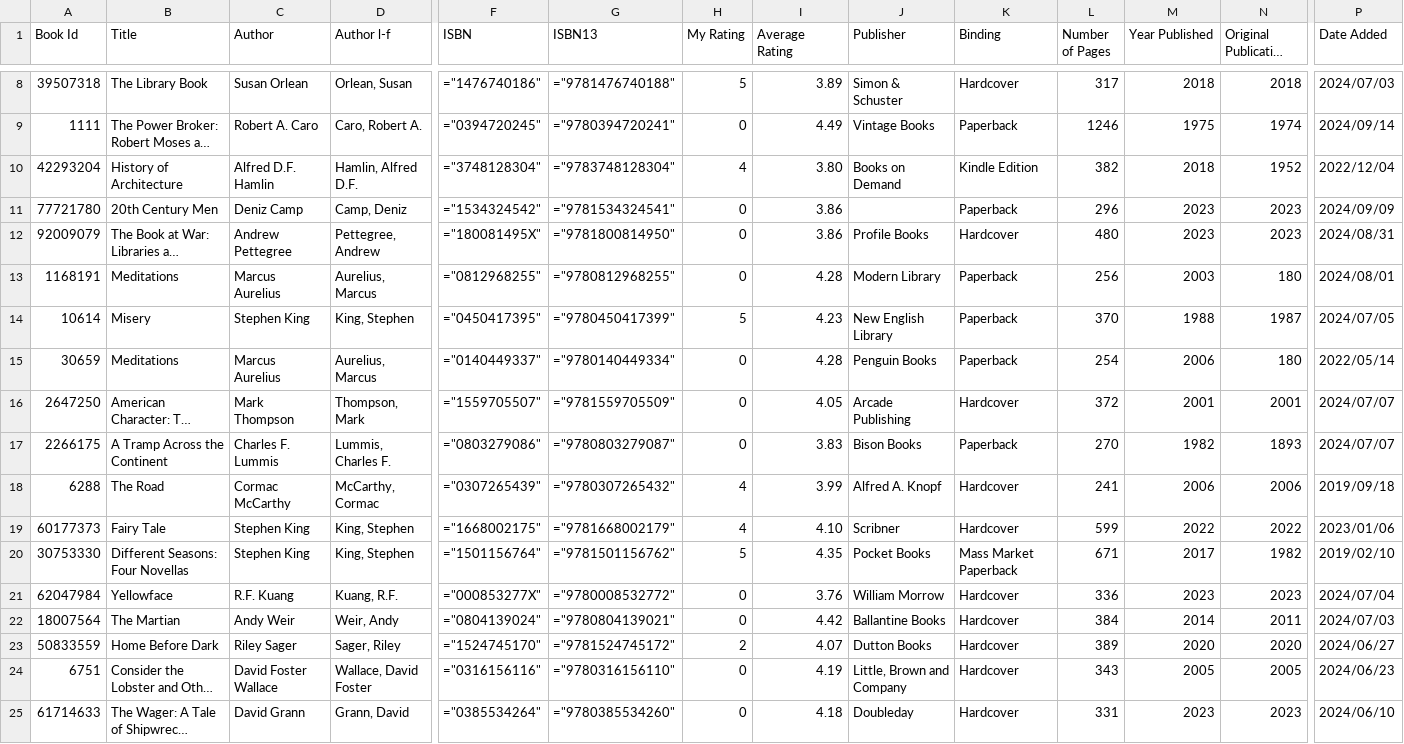
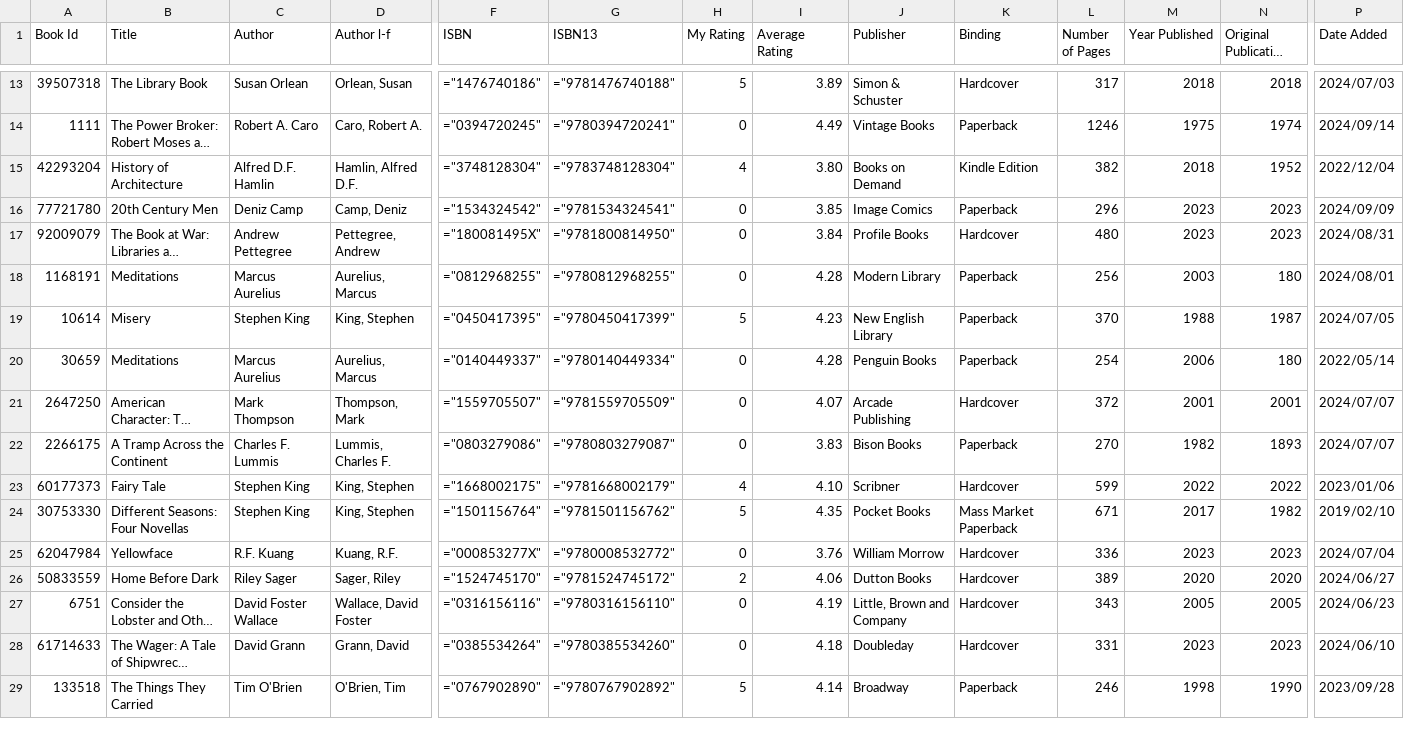
Before and after one commit to jacob-armiger/react-portfolio-site, a CSV file: scripts/books.csv, drawn as a sheet; only a part is shown, gaps mark what is left out; the shorter side is filled out with more unchanged rows; long unchanged cells end in …; removed rows and columns are numbered as before the commit, all else as after; rows hold the shown columns only; the diff covers the shown part only; the diff names each change by its address in the sheet, - before the commit and + after, or states it on an @@ line.

```diff
--- a/scripts/books.csv
+++ b/scripts/books.csv
-I16 (Average Rating): 3.86
+I16 (Average Rating): 3.85
-J16 (Publisher): (empty)
+J16 (Publisher): Image Comics
-I17 (Average Rating): 3.86
+I17 (Average Rating): 3.84
-I21 (Average Rating): 4.05
+I21 (Average Rating): 4.07
-row 18: 6288 | The Road | Cormac McCarthy | McCarthy, Cormac | ="0307265439" | ="9780307265432" | 4 | 3.99 | Alfred A. Knopf | Hardcover | 241 | 2006 | 2006 | 2019/09/18
-row 22: 18007564 | The Martian | Andy Weir | Weir, Andy | ="0804139024" | ="9780804139021" | 0 | 4.42 | Ballantine Books | Hardcover | 384 | 2014 | 2011 | 2024/07/03
-I26 (Average Rating): 4.07
+I26 (Average Rating): 4.06
```
Also changed, not shown: 5 added rows, 2 removed rows and 30 edited cells elsewhere in this file, 3 other files.
